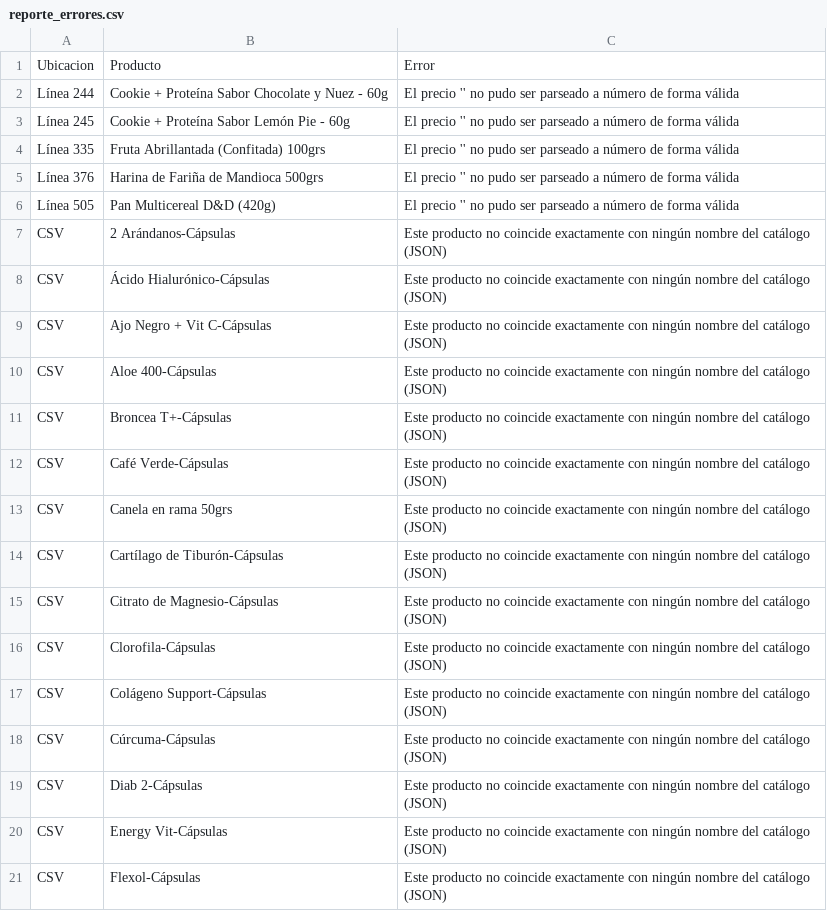
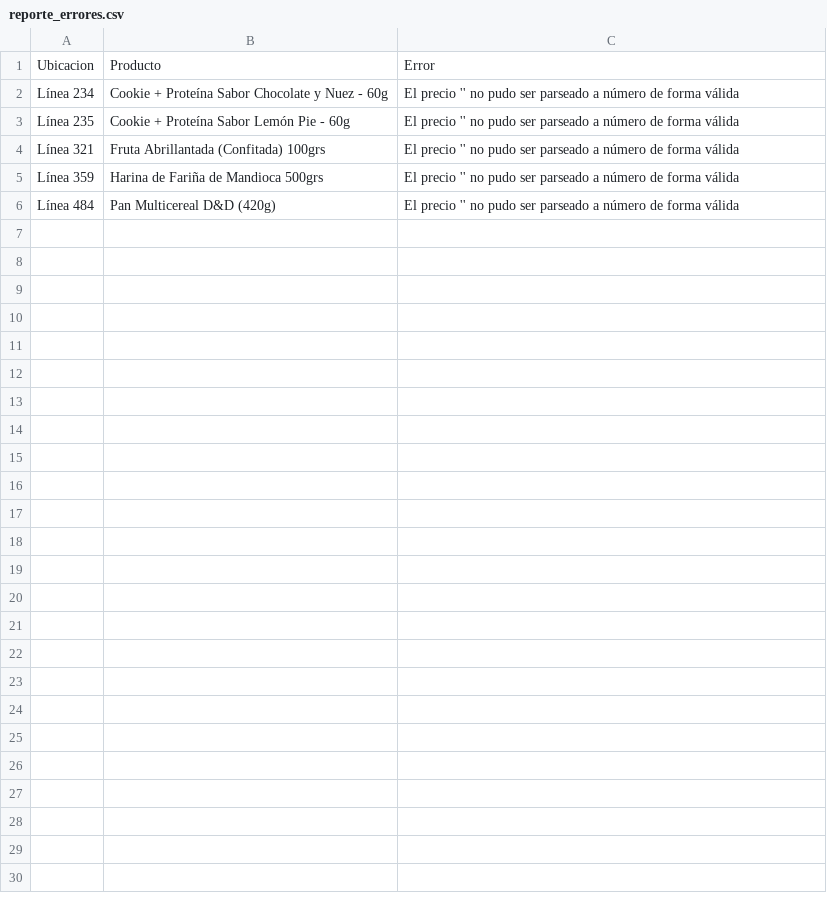
Before and after one commit to cacahuatenaturalmarket/cacahuate.market, a CSV file: reporte_errores.csv, drawn as a sheet; only a part is shown; the diff covers the shown part only.

```diff
--- a/reporte_errores.csv
+++ b/reporte_errores.csv
@@ -1,21 +1,6 @@
 Ubicacion,Producto,Error
-Línea 244,"Cookie + Proteína Sabor Chocolate y Nuez - 60g","El precio '' no pudo ser parseado a número de forma válida"
-Línea 245,"Cookie + Proteína Sabor Lemón Pie - 60g","El precio '' no pudo ser parseado a número de forma válida"
-Línea 335,"Fruta Abrillantada (Confitada) 100grs","El precio '' no pudo ser parseado a número de forma válida"
-Línea 376,"Harina de Fariña de Mandioca 500grs","El precio '' no pudo ser parseado a número de forma válida"
-Línea 505,"Pan Multicereal D&D (420g)","El precio '' no pudo ser parseado a número de forma válida"
-CSV,"2 Arándanos-Cápsulas","Este producto no coincide exactamente con ningún nombre del catálogo (JSON)"
-CSV,"Ácido Hialurónico-Cápsulas","Este producto no coincide exactamente con ningún nombre del catálogo (JSON)"
-CSV,"Ajo Negro + Vit C-Cápsulas","Este producto no coincide exactamente con ningún nombre del catálogo (JSON)"
-CSV,"Aloe 400-Cápsulas","Este producto no coincide exactamente con ningún nombre del catálogo (JSON)"
-CSV,"Broncea T+-Cápsulas","Este producto no coincide exactamente con ningún nombre del catálogo (JSON)"
-CSV,"Café Verde-Cápsulas","Este producto no coincide exactamente con ningún nombre del catálogo (JSON)"
-CSV,"Canela en rama 50grs","Este producto no coincide exactamente con ningún nombre del catálogo (JSON)"
-CSV,"Cartílago de Tiburón-Cápsulas","Este producto no coincide exactamente con ningún nombre del catálogo (JSON)"
-CSV,"Citrato de Magnesio-Cápsulas","Este producto no coincide exactamente con ningún nombre del catálogo (JSON)"
-CSV,"Clorofila-Cápsulas","Este producto no coincide exactamente con ningún nombre del catálogo (JSON)"
-CSV,"Colágeno Support-Cápsulas","Este producto no coincide exactamente con ningún nombre del catálogo (JSON)"
-CSV,"Cúrcuma-Cápsulas","Este producto no coincide exactamente con ningún nombre del catálogo (JSON)"
-CSV,"Diab 2-Cápsulas","Este producto no coincide exactamente con ningún nombre del catálogo (JSON)"
-CSV,"Energy Vit-Cápsulas","Este producto no coincide exactamente con ningún nombre del catálogo (JSON)"
-CSV,"Flexol-Cápsulas","Este producto no coincide exactamente con ningún nombre del catálogo (JSON)"
+Línea 234,"Cookie + Proteína Sabor Chocolate y Nuez - 60g","El precio '' no pudo ser parseado a número de forma válida"
+Línea 235,"Cookie + Proteína Sabor Lemón Pie - 60g","El precio '' no pudo ser parseado a número de forma válida"
+Línea 321,"Fruta Abrillantada (Confitada) 100grs","El precio '' no pudo ser parseado a número de forma válida"
+Línea 359,"Harina de Fariña de Mandioca 500grs","El precio '' no pudo ser parseado a número de forma válida"
+Línea 484,"Pan Multicereal D&D (420g)","El precio '' no pudo ser parseado a número de forma válida"
```
Also changed, not shown: 22 removed rows elsewhere in this file, 1 other file.
